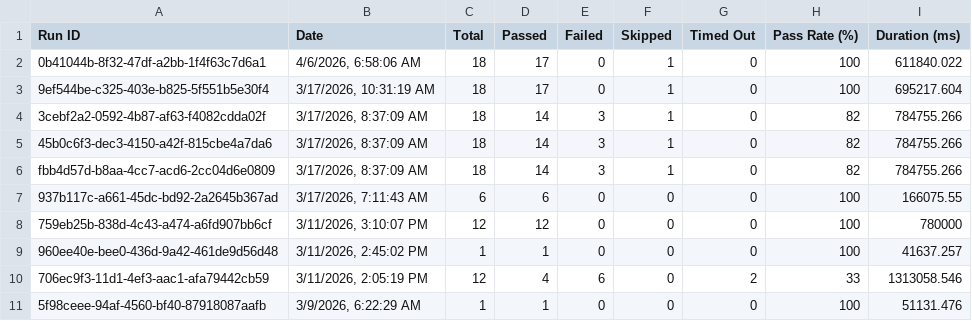
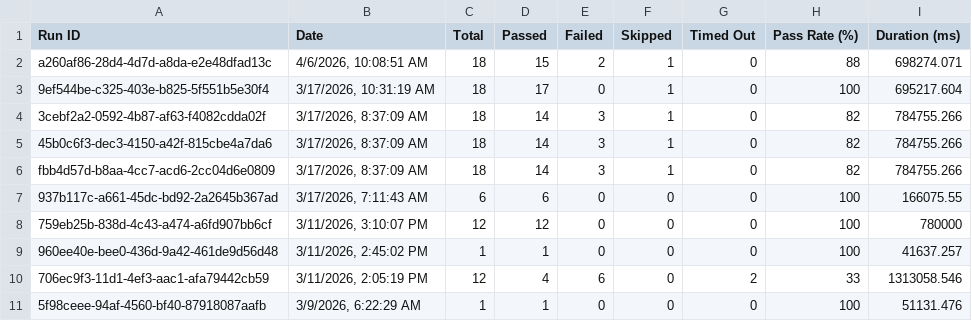
Before and after one commit to saira-uwc/asksam-playwright-reports, a CSV file: exports/all-runs-summary.csv, drawn as a sheet; removed rows and columns are numbered as before the commit, all else as after; the diff names each change by its address in the sheet, - before the commit and + after, or states it on an @@ line.

```diff
--- a/exports/all-runs-summary.csv
+++ b/exports/all-runs-summary.csv
-row 2: 0b41044b-8f32-47df-a2bb-1f4f63c7d6a1 | 4/6/2026, 6:58:06 AM | 18 | 17 | 0 | 1 | 0 | 100 | 611840.022
+row 2: a260af86-28d4-4d7d-a8da-e2e48dfad13c | 4/6/2026, 10:08:51 AM | 18 | 15 | 2 | 1 | 0 | 88 | 698274.071
```
Also changed, not shown: exports/current-run.csv, 9 other files.
